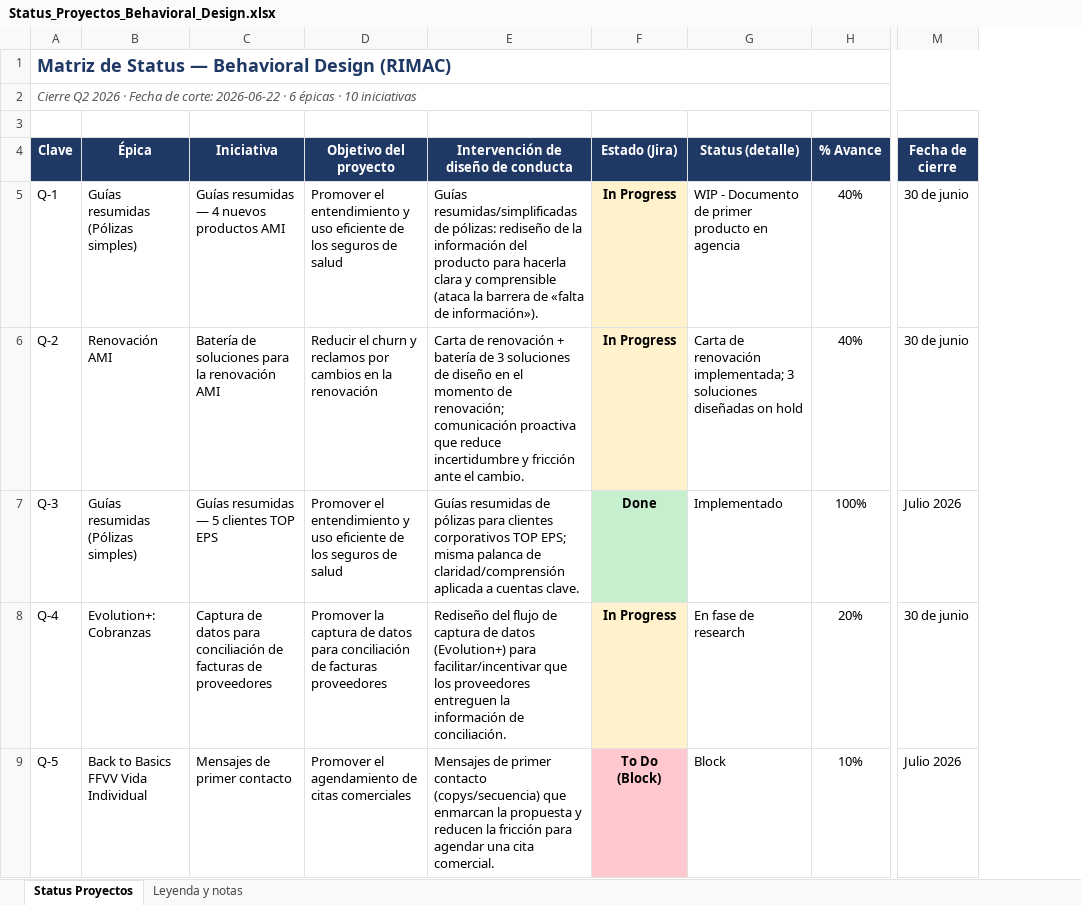
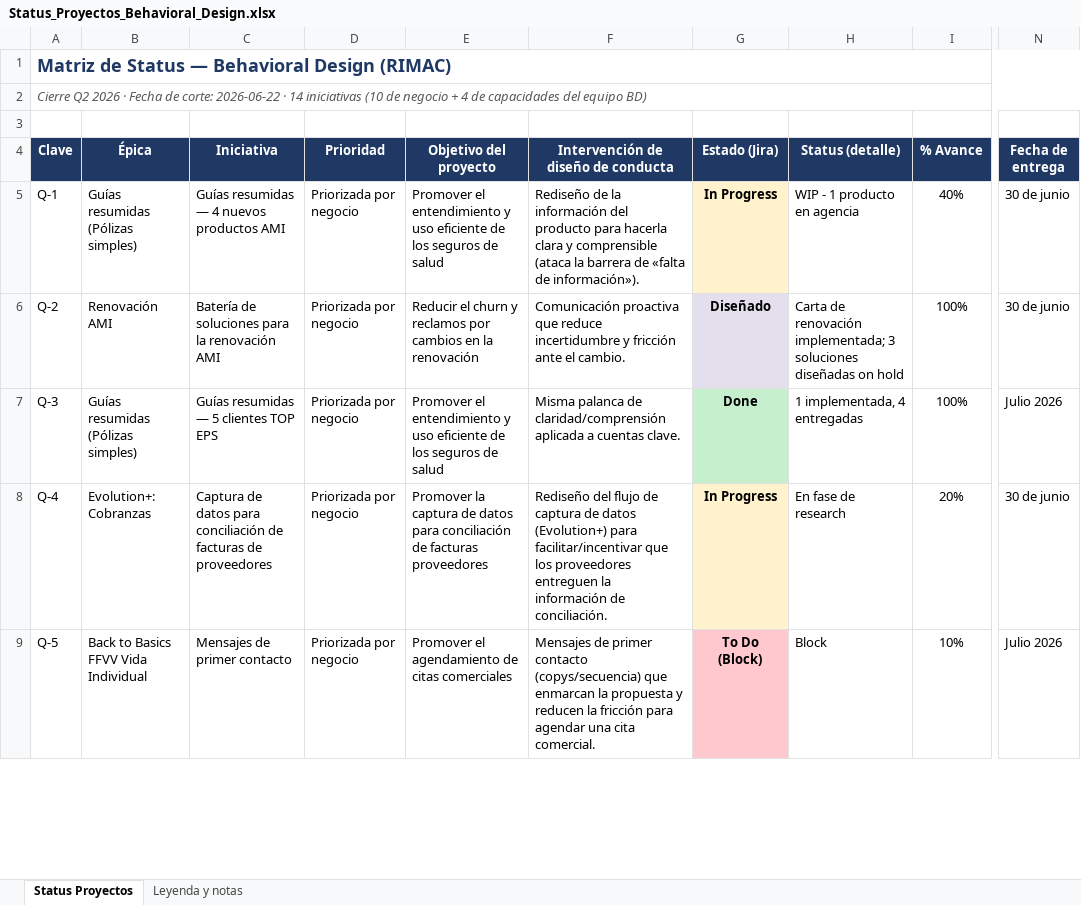
Before and after one commit to Rumipyramid/Machine_Learning, an Excel workbook: reportes/Status_Proyectos_Behavioral_Design.xlsx, sheet Status Proyectos, drawn as a sheet; only a part is shown, gaps mark what is left out; values as stored, in another font and other column widths than the file's, no borders; conditional formats not drawn; addresses are those after the commit; the diff covers the shown part only; the diff names each change by its address in the sheet, - before the commit and + after, or states it on an @@ line.

```diff
--- a/reportes/Status_Proyectos_Behavioral_Design.xlsx (sheet Status Proyectos)
+++ b/reportes/Status_Proyectos_Behavioral_Design.xlsx (sheet Status Proyectos)
+column D (Prioridad), rows 5-9: all Priorizada por negocio
-A2 (Clave): …2026-06-22 · 6 épicas · 10 iniciativas
+A2 (Clave): …2026-06-22 · 14 iniciativas (10 de negocio + 4 de capacidades del equipo BD)
-N4: Fecha de cierre
+N4: Fecha de entrega
-F5: Guías resumidas/simplificadas de pólizas: rediseño de la…
+F5: Rediseño de la…
-H5 (Status (detalle)): WIP - Documento de primer producto en agencia
+H5 (Status (detalle)): WIP - 1 producto en agencia
-F6: Carta de renovación + batería de 3 soluciones de diseño en el momento de renovación; comunicación proactiva que…
+F6: Comunicación proactiva que…
-G6 (Estado (Jira)): In Progress
+G6 (Estado (Jira)): Diseñado
-G6 fill: #FFF2CC
+G6 fill: #E4DFEC
-I6 (% Avance): 40%
+I6 (% Avance): 100%
-F7: Guías resumidas de pólizas para clientes corporativos TOP EPS; misma palanca de…
+F7: Misma palanca de…
-H7 (Status (detalle)): Implementado
+H7 (Status (detalle)): 1 implementada, 4 entregadas
```
Also changed, not shown: 4 added rows, 7 edited cells and cell formats elsewhere in this sheet, sheet Leyenda y notas, 1 other file.
